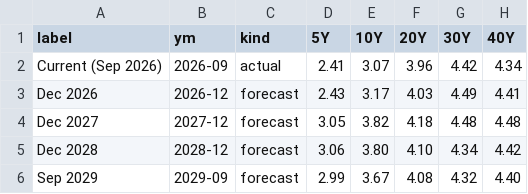
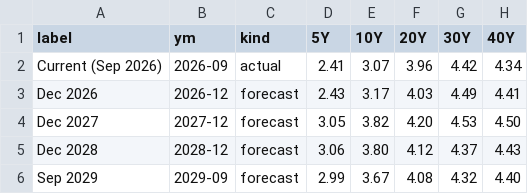
Before and after one commit to TakujiOkubo/jma-data, a CSV file: jgb-yield-curve-alternative/data/forecast-table.csv, drawn as a sheet.

```diff
--- a/jgb-yield-curve-alternative/data/forecast-table.csv
+++ b/jgb-yield-curve-alternative/data/forecast-table.csv
@@ -3,4 +3,4 @@ Current (Sep 2026),2026-09,actual,2.41,3.07,3.96,4.42,4.34
 Dec 2026,2026-12,forecast,2.43,3.17,4.03,4.49,4.41
-Dec 2027,2027-12,forecast,3.05,3.82,4.18,4.48,4.48
-Dec 2028,2028-12,forecast,3.06,3.80,4.10,4.34,4.42
+Dec 2027,2027-12,forecast,3.05,3.82,4.20,4.53,4.50
+Dec 2028,2028-12,forecast,3.06,3.80,4.12,4.37,4.43
 Sep 2029,2029-09,forecast,2.99,3.67,4.08,4.32,4.40
```
Also changed, not shown: jgb-yield-curve-alternative/data/curve-panel.csv, jgb-yield-curve-main/data/curve-panel.csv, 7 other files.
